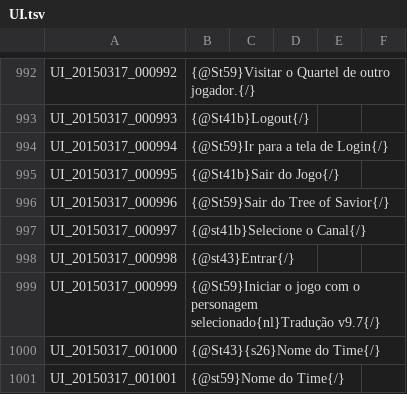
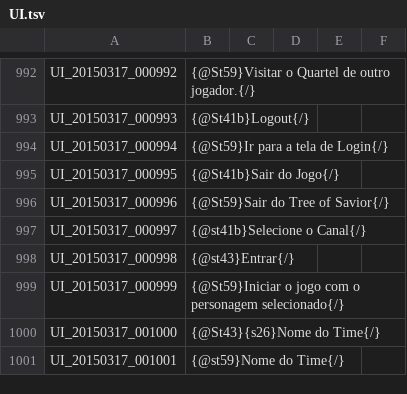
Before and after one commit to Treeofsavior/PortugueseTranslation, a TSV file: UI.tsv, drawn as a sheet; only a part is shown, gaps mark what is left out.

```diff
--- a/UI.tsv
+++ b/UI.tsv
@@ -998,3 +998,3 @@ UI_20150317_000997	{@st41b}Selecione o Canal{/}
 UI_20150317_000998	{@st43}Entrar{/}
-UI_20150317_000999	{@St59}Iniciar o jogo com o personagem selecionado{nl}Tradução v9.7{/}
+UI_20150317_000999	{@St59}Iniciar o jogo com o personagem selecionado{/}
 UI_20150317_001000	{@St43}{s26}Nome do Time{/}
```
Also changed, not shown: 1 other file.
